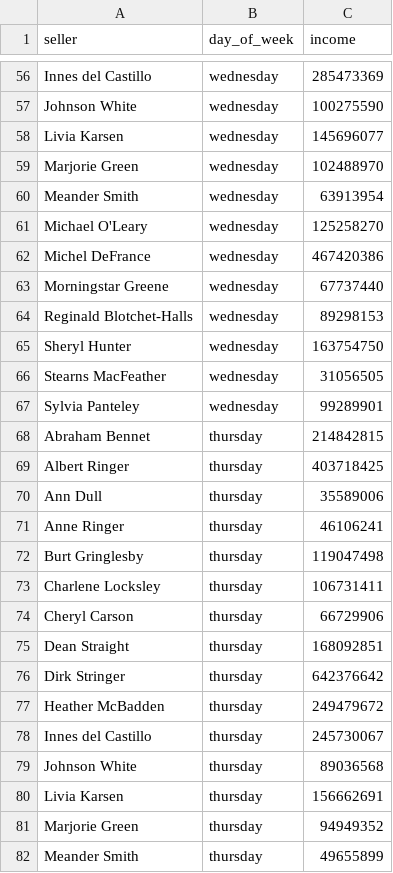
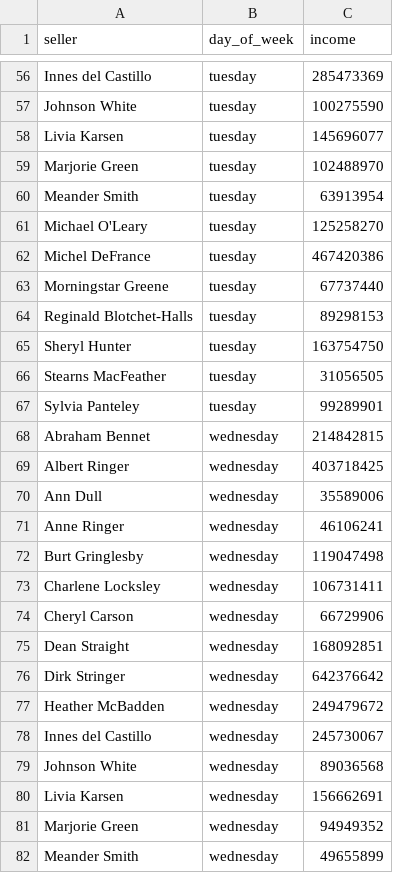
Before and after one commit to annakrasnovva/data-analytics-project-92, a CSV file: day_of_the_week_income.csv, drawn as a sheet; only a part is shown, gaps mark what is left out; the diff covers the shown part only; the diff names each change by its address in the sheet, - before the commit and + after, or states it on an @@ line.

Commit message:
day_of_the_week_income.csv

```diff
--- a/day_of_the_week_income.csv
+++ b/day_of_the_week_income.csv
-B56:B67 (day_of_week): wednesday
+B56:B67 (day_of_week): tuesday
-B68:B82 (day_of_week): thursday
+B68:B82 (day_of_week): wednesday
```
Also changed, not shown: 127 edited cells elsewhere in this file.
